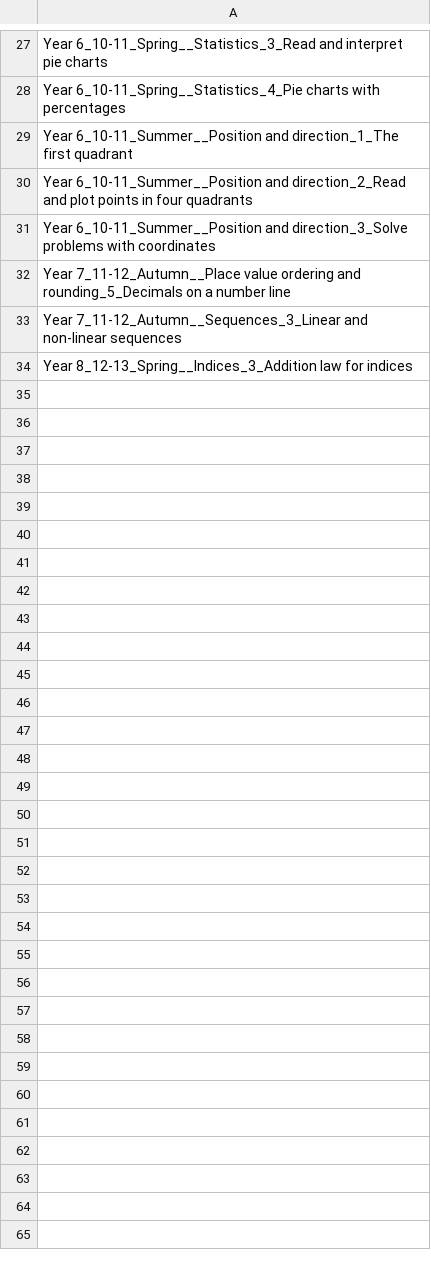
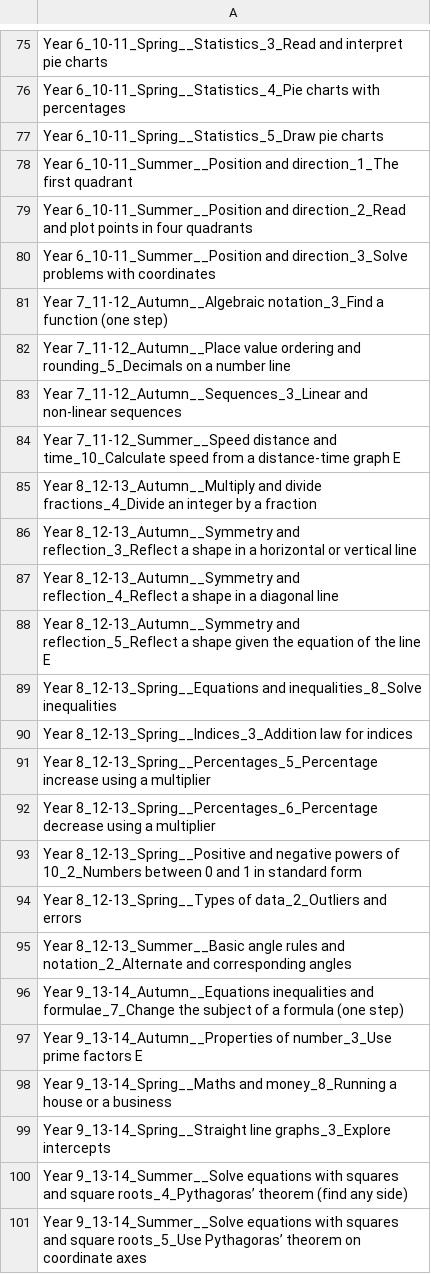
Before and after one commit to johnbrown-png/flipper-lite, a CSV file: qa/dup_flagged_steps.csv, drawn as a sheet; only a part is shown, gaps mark what is left out; the diff covers the shown part only.

```diff
--- a/qa/dup_flagged_steps.csv
+++ b/qa/dup_flagged_steps.csv
@@ -28,2 +76,3 @@ Year 6_10-11_Spring__Statistics_3_Read and interpret pie charts
 Year 6_10-11_Spring__Statistics_4_Pie charts with percentages
+Year 6_10-11_Spring__Statistics_5_Draw pie charts
 Year 6_10-11_Summer__Position and direction_1_The first quadrant
@@ -31,4 +80,22 @@ Year 6_10-11_Summer__Position and direction_2_Read and plot points in four quadr
 Year 6_10-11_Summer__Position and direction_3_Solve problems with coordinates
+Year 7_11-12_Autumn__Algebraic notation_3_Find a function (one step)
 Year 7_11-12_Autumn__Place value ordering and rounding_5_Decimals on a number line
 Year 7_11-12_Autumn__Sequences_3_Linear and non-linear sequences
+Year 7_11-12_Summer__Speed distance and time_10_Calculate speed from a distance-time graph  E
+Year 8_12-13_Autumn__Multiply and divide fractions_4_Divide an integer by a fraction
+Year 8_12-13_Autumn__Symmetry and reflection_3_Reflect a shape in a horizontal or vertical line
+Year 8_12-13_Autumn__Symmetry and reflection_4_Reflect a shape in a diagonal line
+Year 8_12-13_Autumn__Symmetry and reflection_5_Reflect a shape given the equation of the line E
+Year 8_12-13_Spring__Equations and inequalities_8_Solve inequalities
 Year 8_12-13_Spring__Indices_3_Addition law for indices
+Year 8_12-13_Spring__Percentages_5_Percentage increase using a multiplier
+Year 8_12-13_Spring__Percentages_6_Percentage decrease using a multiplier
+Year 8_12-13_Spring__Positive and negative powers of 10_2_Numbers between 0 and 1 in standard form
+Year 8_12-13_Spring__Types of data_2_Outliers and errors
+Year 8_12-13_Summer__Basic angle rules and notation_2_Alternate and corresponding angles
+Year 9_13-14_Autumn__Equations inequalities and formulae_7_Change the subject of a formula (one step)
+Year 9_13-14_Autumn__Properties of number_3_Use prime factors E
+Year 9_13-14_Spring__Maths and money_8_Running a house or a business
+Year 9_13-14_Spring__Straight line graphs_3_Explore intercepts
+Year 9_13-14_Summer__Solve equations with squares and square roots_4_Pythagoras’ theorem (find any side)
+Year 9_13-14_Summer__Solve equations with squares and square roots_5_Use Pythagoras’ theorem on coordinate axes
```
Also changed, not shown: 48 added rows elsewhere in this file, 26 other files.
